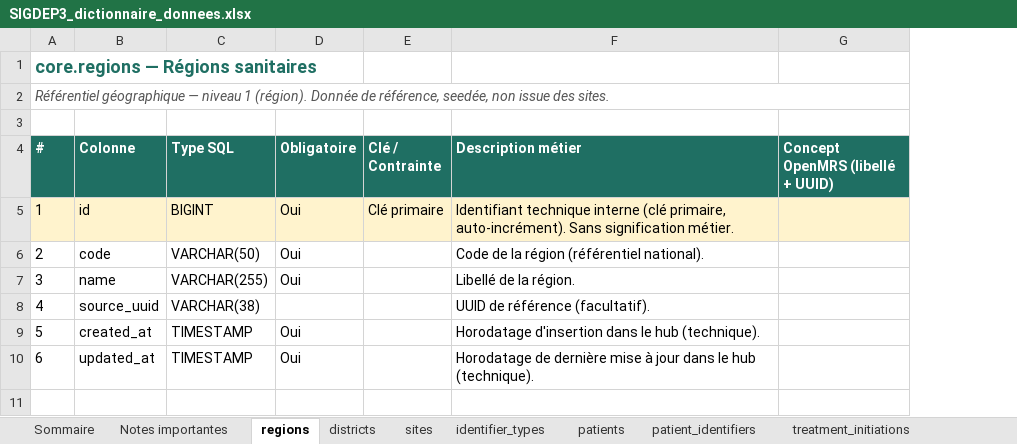
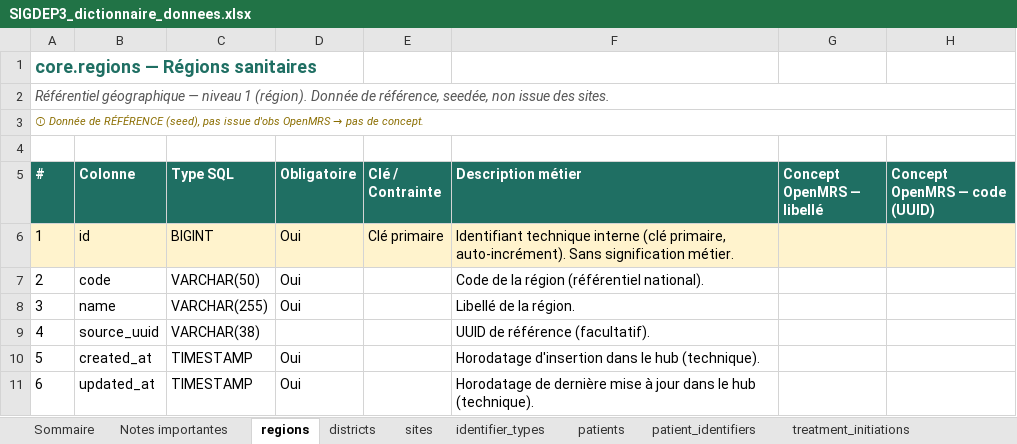
Before and after one commit to ITECH-CI/sigdep-hub, an Excel workbook: docs/SIGDEP3_dictionnaire_donnees.xlsx, sheet regions, drawn as a sheet; values as stored, in another font and other column widths than the file's, no borders; removed rows and columns are numbered as before the commit, all else as after; the diff names each change by its address in the sheet, - before the commit and + after, or states it on an @@ line.

Commit message:
docs: concept OpenMRS scindé (libellé/code) + note source par table + pédiatrique
Suite à revue :
- Colonne « Concept OpenMRS » scindée en DEUX : « libellé » et « code (UUID) ».
- Note explicite ⓘ par feuille sur l'ORIGINE des données, pour lever l'ambiguïté
  des tables sans concept : screenings/ptme_* = tables custom OpenMRS (colonnes
  SQL directes, pas d'obs) ; regions/districts/sites/identifier_types = seed ;
  lab_results = concept DYNAMIQUE (test_uuid EST le concept, variable par ligne).
- Mapping treatment_initiations_pediatric complété (0 → 27 concepts : poids/taille
  naissance, Apgar, mode accouchement/alimentation, statuts parents/tuteur…).
- Cas spéciaux lab_results (test_uuid, test_name, value_coded) explicités.

Vérifié : aucun fallback de concept dans les extracteurs (chaque colonne = 1
concept unique) ; le seul repli est arv_init_date→enrollment_date, au niveau
colonne côté hub (déjà noté). Couverture : initiations 21/30, pédiatrique 27/30,
visits 21/44, closures/tpt 7/19, patients 5/15 ; les 0 sont justifiés (note).

```diff
--- a/docs/SIGDEP3_dictionnaire_donnees.xlsx (sheet regions)
+++ b/docs/SIGDEP3_dictionnaire_donnees.xlsx (sheet regions)
-column G (Concept OpenMRS (libellé + UUID)), empty
+column G (Concept OpenMRS — libellé), empty
+column H (Concept OpenMRS — code (UUID)), empty
+row 1: core.regions — Régions sanitaires
@@ column A (#) renumbered between rows 2 and 3 @@
@@ A2 bold: on → off, italic: off → on, text colour: #1F6F63 → #555555 @@
@@ A2:A3 text size: smaller @@
+A2:H2 merged
-A3 text colour: #555555
+A3 text colour: #8A6D00
```
Also changed, not shown: sheet identifier_types, sheet districts, sheet ptme_mother_visits, sheet patient_identifiers, sheet dispensations, sheet sites, 11 more sheets, 1 other file.
